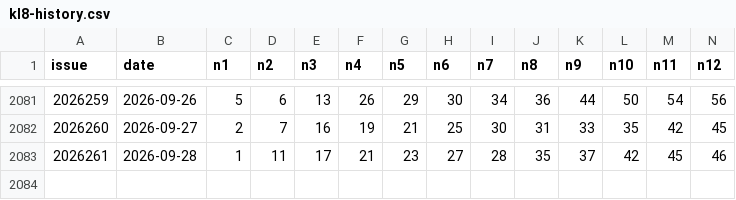
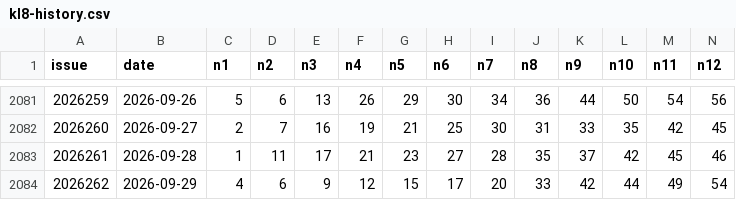
Before and after one commit to LJQ-HUB-cmyk/fc3d-kill6, a CSV file: kl8-history.csv, drawn as a sheet; only a part is shown, gaps mark what is left out; rows hold the shown columns only; the diff names each change by its address in the sheet, - before the commit and + after, or states it on an @@ line.

```diff
--- a/kl8-history.csv
+++ b/kl8-history.csv
+row 2084: 2026262 | 2026-09-29 | 4 | 6 | 9 | 12 | 15 | 17 | 20 | 33 | 42 | 44 | 49 | 54
```
Also changed, not shown: fc3d-history.csv, pl3-history.csv, 5 other files.
